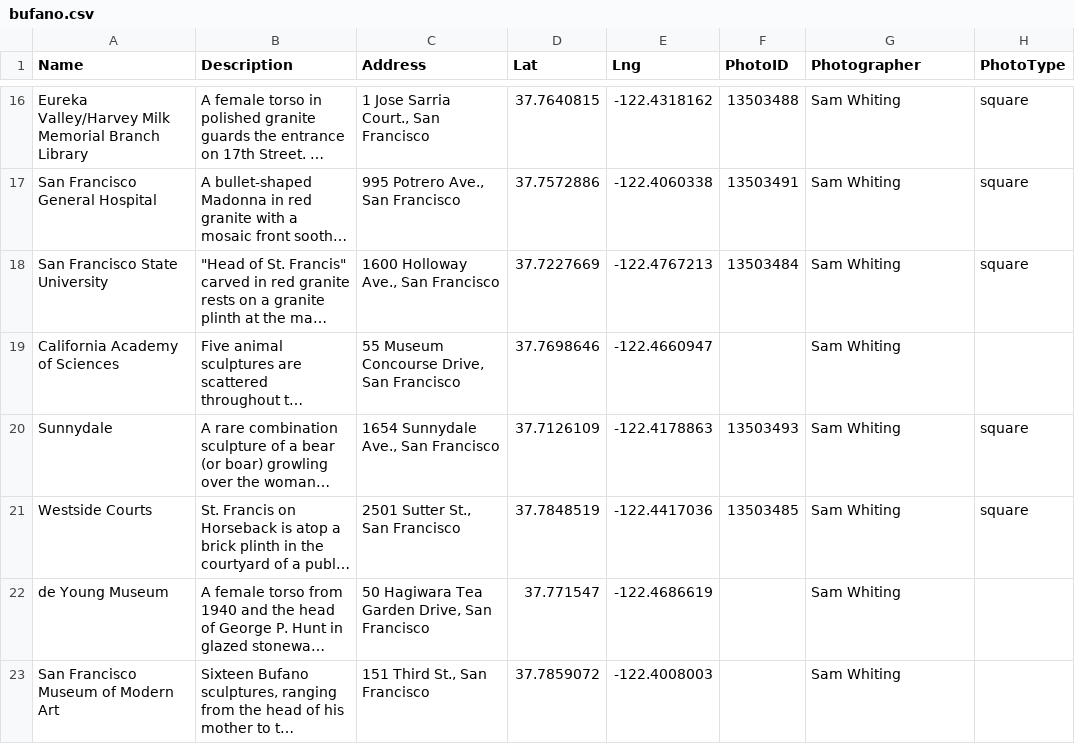
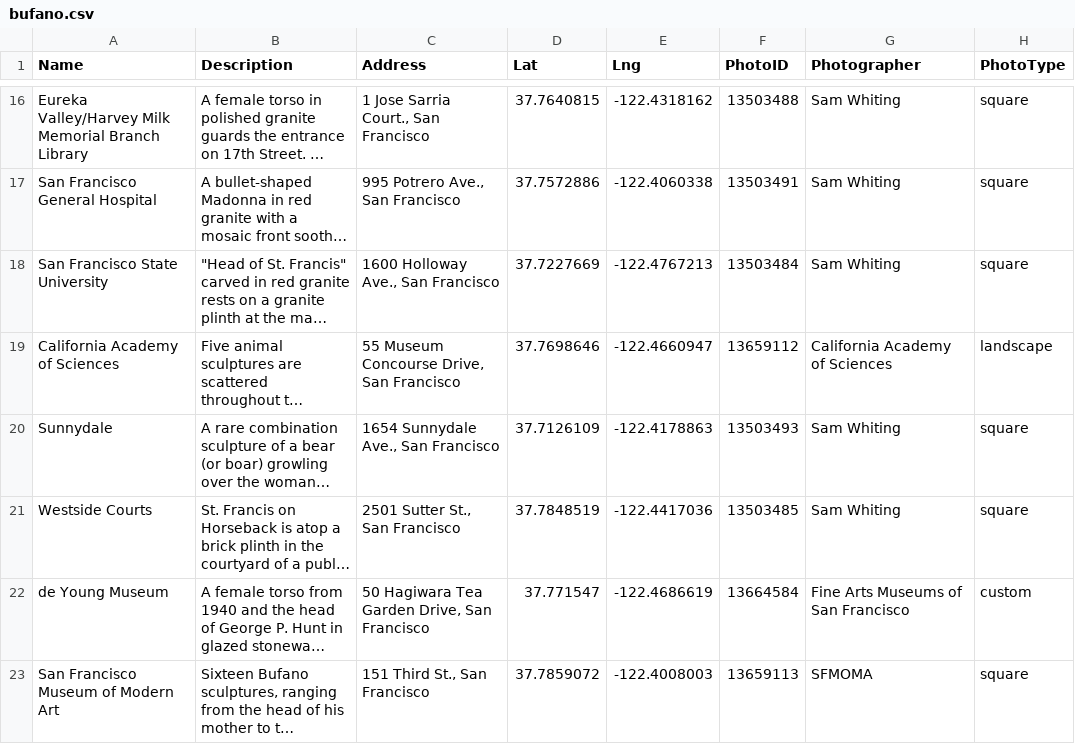
Before and after one commit to sfchronicle/bufano-statues, a CSV file: data/bufano.csv, drawn as a sheet; only a part is shown, gaps mark what is left out; long unchanged cells end in …; the diff names each change by its address in the sheet, - before the commit and + after, or states it on an @@ line.

Commit message:
added missing photos

```diff
--- a/data/bufano.csv
+++ b/data/bufano.csv
-F19 (PhotoID): (empty)
+F19 (PhotoID): 13659112
-G19 (Photographer): Sam Whiting
+G19 (Photographer): California Academy of Sciences
-H19 (PhotoType): (empty)
+H19 (PhotoType): landscape
-F22 (PhotoID): (empty)
+F22 (PhotoID): 13664584
-G22 (Photographer): Sam Whiting
+G22 (Photographer): Fine Arts Museums of San Francisco
-H22 (PhotoType): (empty)
+H22 (PhotoType): custom
-F23 (PhotoID): (empty)
+F23 (PhotoID): 13659113
-G23 (Photographer): Sam Whiting
+G23 (Photographer): SFMOMA
-H23 (PhotoType): (empty)
+H23 (PhotoType): square
```
Also changed, not shown: 1 other file.
